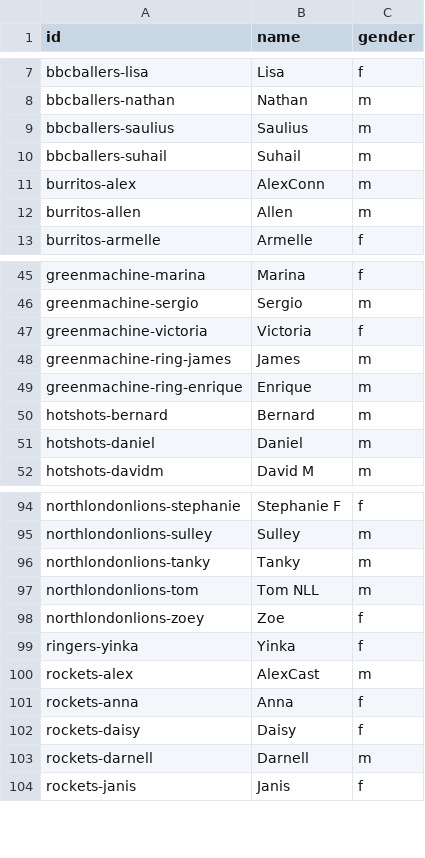
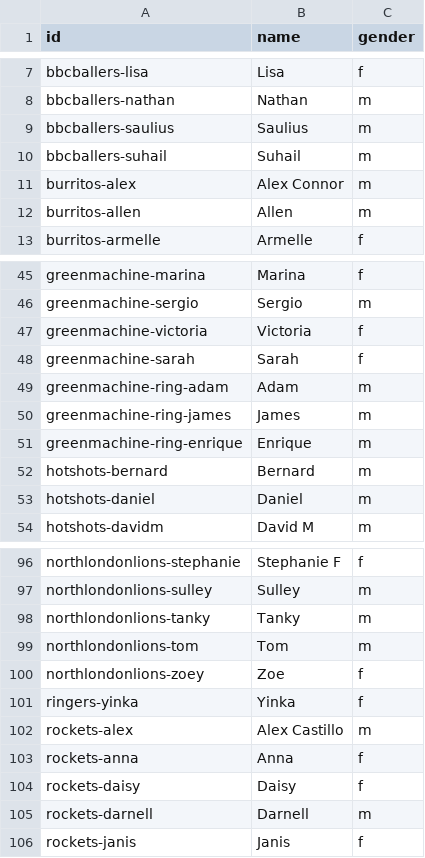
Before and after one commit to zilupe/thegame.report-data, a CSV file: skdb/common/players.csv, drawn as a sheet; only a part is shown, gaps mark what is left out.

Commit message:
Update league players list: add GM Sarah and GM Adam, fix a few names

```diff
--- a/skdb/common/players.csv
+++ b/skdb/common/players.csv
@@ -10,3 +10,3 @@ bbcballers-saulius,Saulius,m
 bbcballers-suhail,Suhail,m
-burritos-alex,AlexConn,m
+burritos-alex,Alex Connor,m
 burritos-allen,Allen,m
@@ -47,2 +47,4 @@ greenmachine-sergio,Sergio,m
 greenmachine-victoria,Victoria,f
+greenmachine-sarah,Sarah,f
+greenmachine-ring-adam,Adam,m
 greenmachine-ring-james,James,m
@@ -96,6 +98,6 @@ northlondonlions-sulley,Sulley,m
 northlondonlions-tanky,Tanky,m
-northlondonlions-tom,Tom NLL,m
+northlondonlions-tom,Tom,m
 northlondonlions-zoey,Zoe,f
 ringers-yinka,Yinka,f
-rockets-alex,AlexCast,m
+rockets-alex,Alex Castillo,m
 rockets-anna,Anna,f
```
